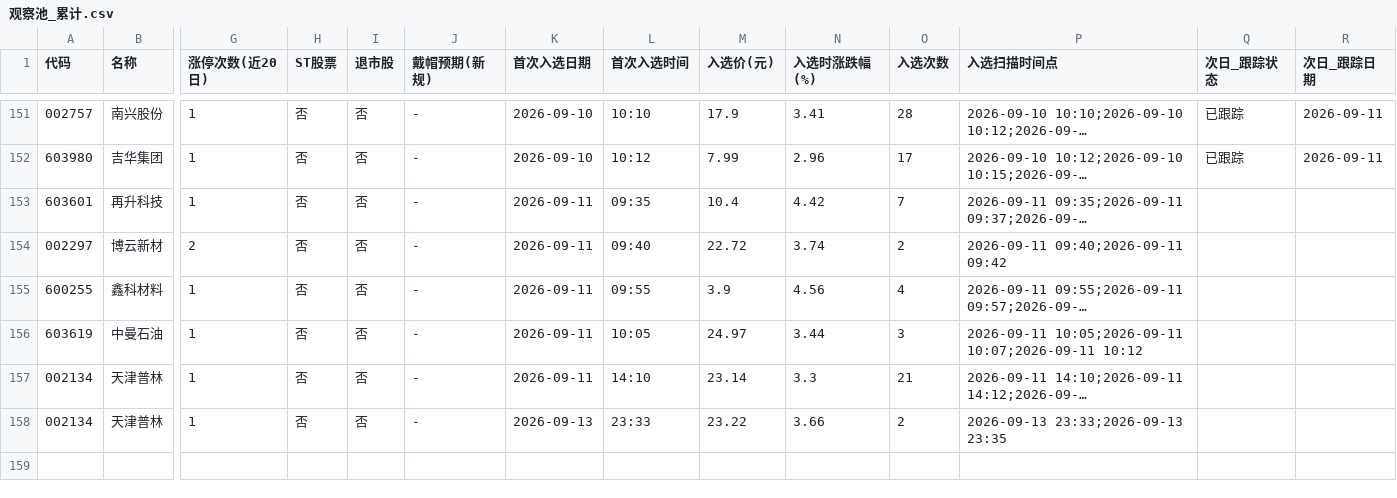
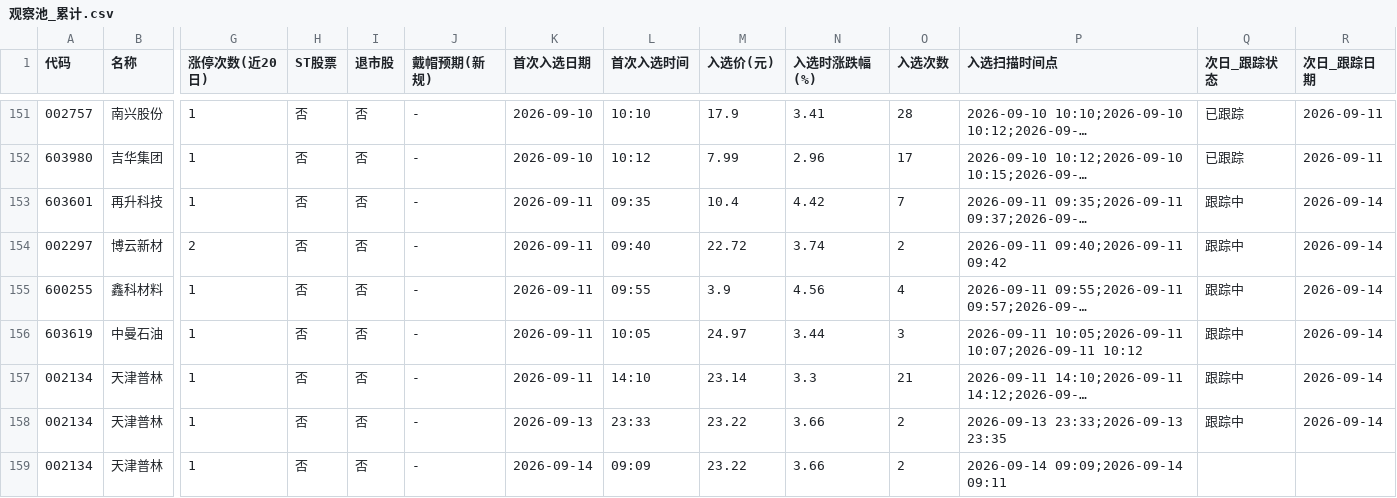
Before and after one commit to xps520/mx-stocks-monitor, a CSV file: mx_stocks_screener/观察池_累计.csv, drawn as a sheet; only a part is shown, gaps mark what is left out; long unchanged cells end in …; rows hold the shown columns only; the diff names each change by its address in the sheet, - before the commit and + after, or states it on an @@ line.

```diff
--- a/mx_stocks_screener/观察池_累计.csv
+++ b/mx_stocks_screener/观察池_累计.csv
-Q153:Q158 (次日_跟踪状态): (empty)
+Q153:Q158 (次日_跟踪状态): 跟踪中
-R153:R158 (次日_跟踪日期): (empty)
+R153:R158 (次日_跟踪日期): 2026-09-14
+row 159: 002134 | 天津普林 | 1 | 否 | 否 | - | 2026-09-14 | 09:09 | 23.22 | 3.66 | 2 | 2026-09-14 09:09;2026-09-14 09:11
```
Also changed, not shown: 1 other file.
